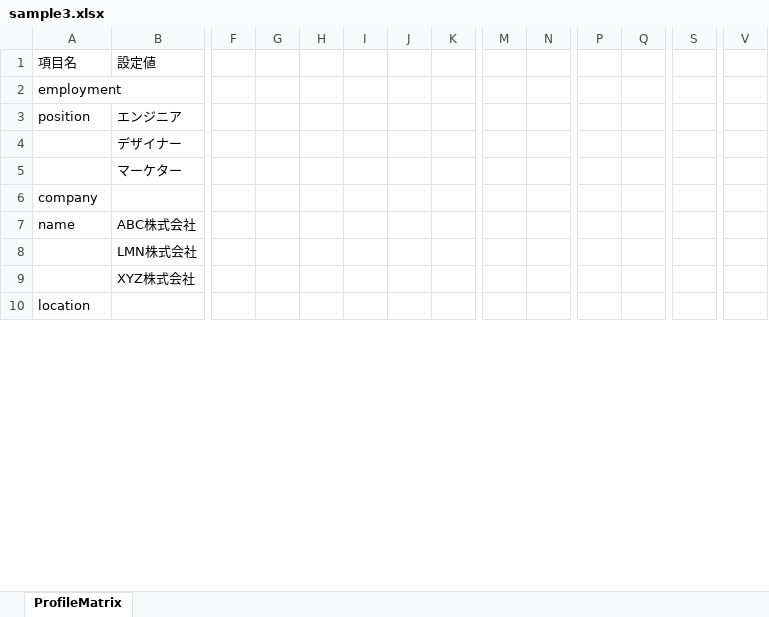
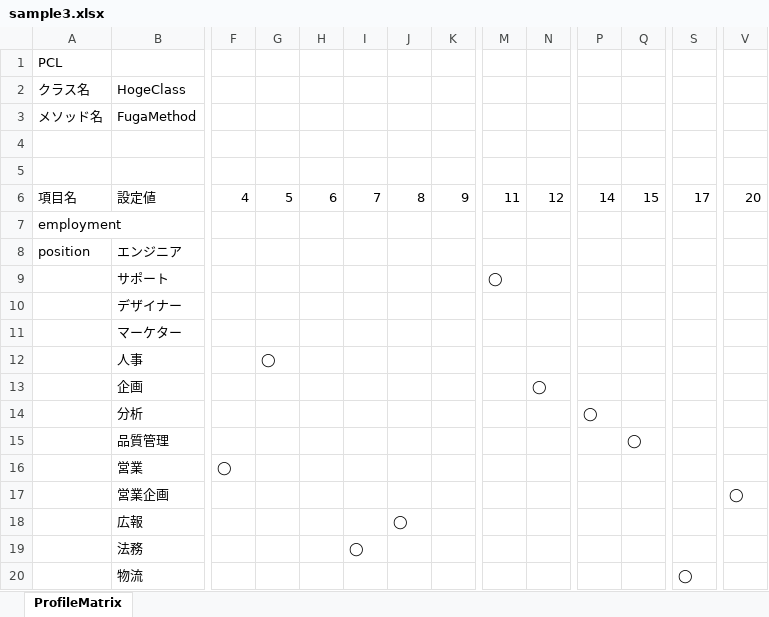
Before and after one commit to y-lime/json-parse, an Excel workbook: data/sample3.xlsx, sheet ProfileMatrix, drawn as a sheet; only a part is shown, gaps mark what is left out; the shorter side is filled out with more unchanged rows; values as stored, in another font and other column widths than the file's, no borders; addresses are those after the commit; rows hold the shown columns only; the diff covers the shown part only; the diff names each change by its address in the sheet, - before the commit and + after, or states it on an @@ line.

```diff
--- a/data/sample3.xlsx (sheet ProfileMatrix)
+++ b/data/sample3.xlsx (sheet ProfileMatrix)
+row 1: PCL
+row 2: クラス名 | HogeClass
+row 3: メソッド名 | FugaMethod
+row 4: (empty)
+row 5: (empty)
-F6: (empty)
+F6: 4
-G6: (empty)
+G6: 5
-H6: (empty)
+H6: 6
-I6: (empty)
+I6: 7
-J6: (empty)
+J6: 8
-K6: (empty)
+K6: 9
-M6: (empty)
+M6: 11
-N6: (empty)
+N6: 12
-P6: (empty)
+P6: 14
-Q6: (empty)
+Q6: 15
-S6: (empty)
+S6: 17
-V6: (empty)
+V6: 20
+row 9:  | サポート |  |  |  |  |  |  | ◯
+row 12:  | 人事 |  | ◯
+row 13:  | 企画 |  |  |  |  |  |  |  | ◯
+row 14:  | 分析 |  |  |  |  |  |  |  |  | ◯
+row 15:  | 品質管理 |  |  |  |  |  |  |  |  |  | ◯
+row 16:  | 営業 | ◯
+row 17:  | 営業企画 |  |  |  |  |  |  |  |  |  |  |  | ◯
+row 18:  | 広報 |  |  |  |  | ◯
+row 19:  | 法務 |  |  |  | ◯
+row 20:  | 物流 |  |  |  |  |  |  |  |  |  |  | ◯
```
Also changed, not shown: 58 added rows and 7 edited cells elsewhere in this sheet, data/sample.xlsx, data/sample2.xlsx, 4 other files.
